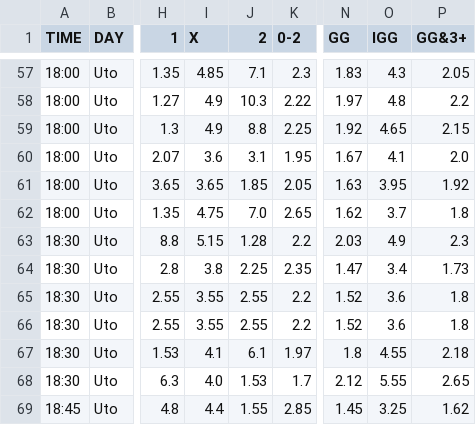
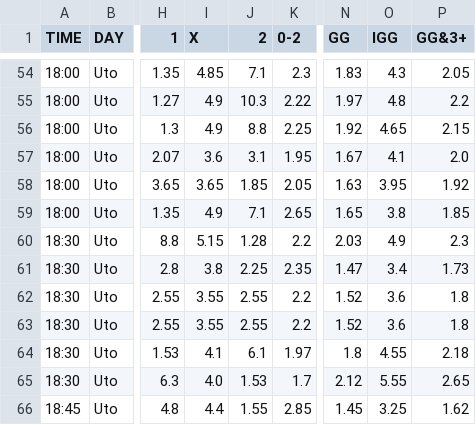
Before and after one commit to kapcina69/Arbitrage2, a CSV file: soccer/soccer_mecevi.csv, drawn as a sheet; only a part is shown, gaps mark what is left out; addresses are those after the commit; the diff covers the shown part only; the diff names each change by its address in the sheet, - before the commit and + after, or states it on an @@ line.

```diff
--- a/soccer/soccer_mecevi.csv
+++ b/soccer/soccer_mecevi.csv
-I59 (X): 4.75
+I59 (X): 4.9
-J59 (2): 7.0
+J59 (2): 7.1
-N59 (GG): 1.62
+N59 (GG): 1.65
-O59 (IGG): 3.7
+O59 (IGG): 3.8
-P59 (GG&3+): 1.8
+P59 (GG&3+): 1.85
```
Also changed, not shown: 3 added rows, 3 removed rows and 62 edited cells elsewhere in this file, 20 other files.
